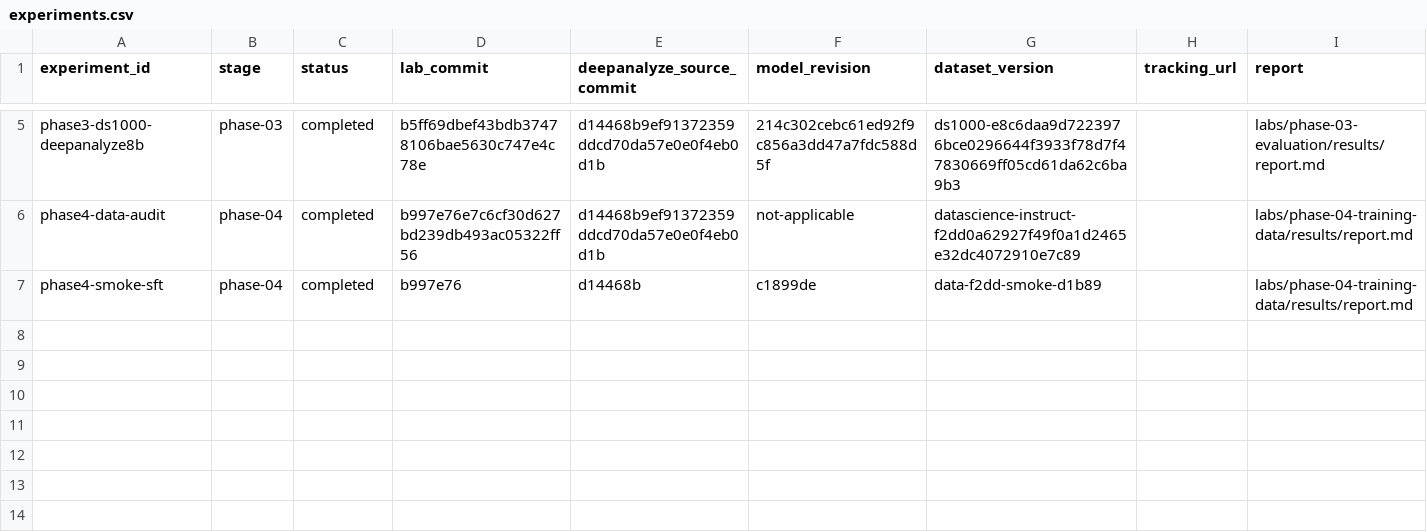
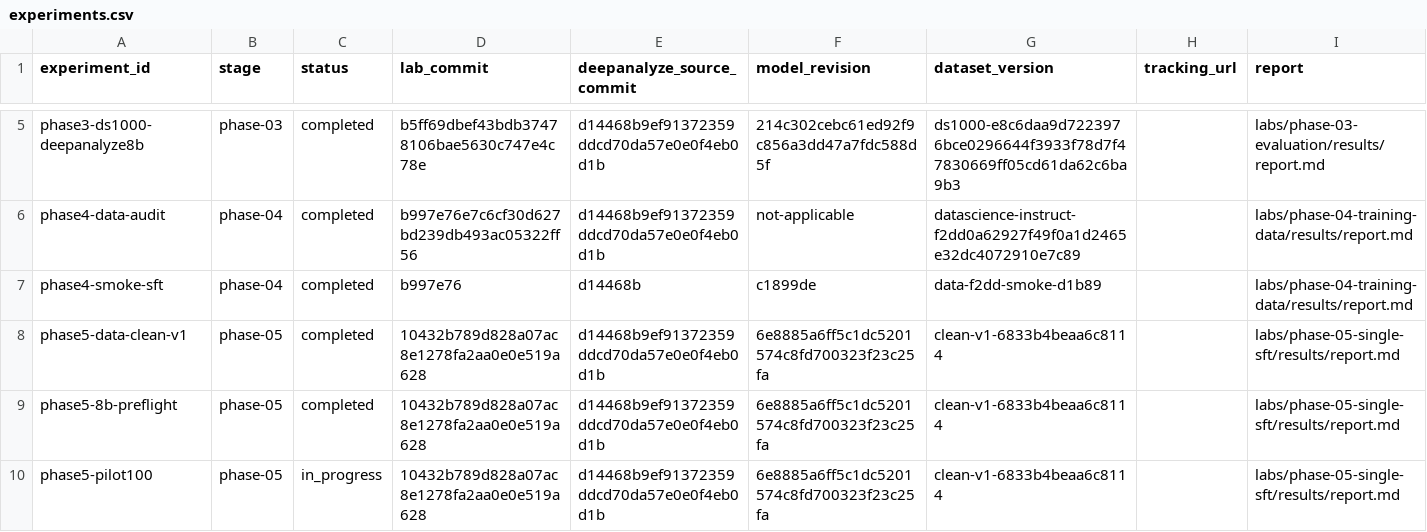
Before and after one commit to Qi18/deep-analyze-lab, a CSV file: experiments.csv, drawn as a sheet; only a part is shown, gaps mark what is left out; the diff names each change by its address in the sheet, - before the commit and + after, or states it on an @@ line.

Commit message:
feat(phase5): prepare 8B SFT pilot and official evaluation pipeline

```diff
--- a/experiments.csv
+++ b/experiments.csv
+row 8: phase5-data-clean-v1 | phase-05 | completed | 10432b789d828a07ac8e1278fa2aa0e0e519a628 | d14468b9ef91372359ddcd70da57e0e0f4eb0d1b | 6e8885a6ff5c1dc5201574c8fd700323f23c25fa | clean-v1-6833b4beaa6c8114 |  | labs/phase-05-single-sft/results/report.md
+row 9: phase5-8b-preflight | phase-05 | completed | 10432b789d828a07ac8e1278fa2aa0e0e519a628 | d14468b9ef91372359ddcd70da57e0e0f4eb0d1b | 6e8885a6ff5c1dc5201574c8fd700323f23c25fa | clean-v1-6833b4beaa6c8114 |  | labs/phase-05-single-sft/results/report.md
+row 10: phase5-pilot100 | phase-05 | in_progress | 10432b789d828a07ac8e1278fa2aa0e0e519a628 | d14468b9ef91372359ddcd70da57e0e0f4eb0d1b | 6e8885a6ff5c1dc5201574c8fd700323f23c25fa | clean-v1-6833b4beaa6c8114 |  | labs/phase-05-single-sft/results/report.md
```
Also changed, not shown: 17 other files.
